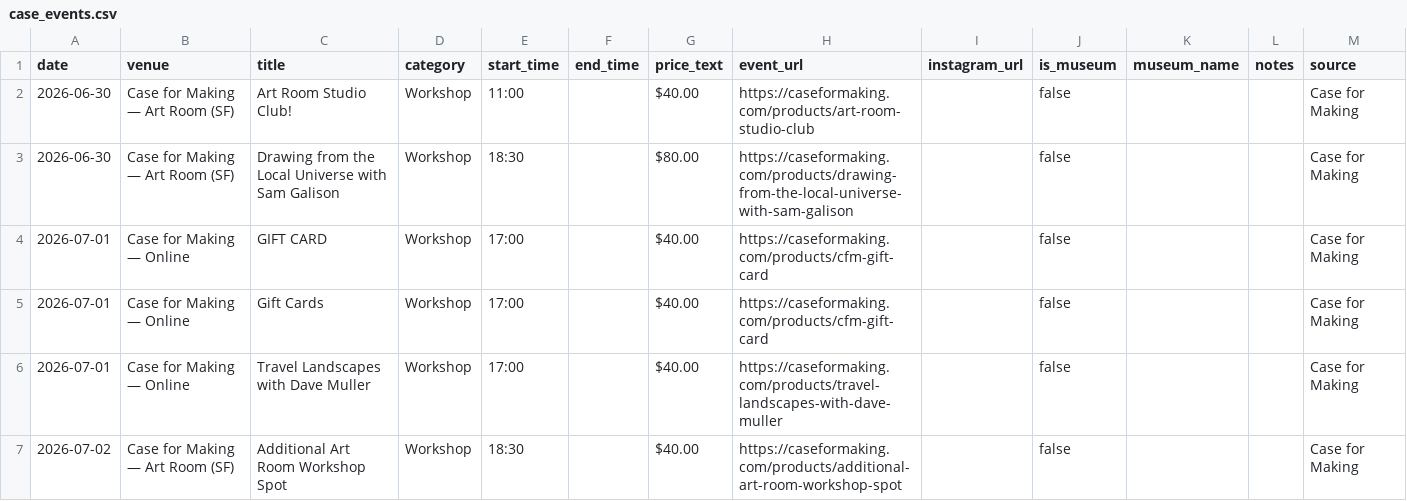
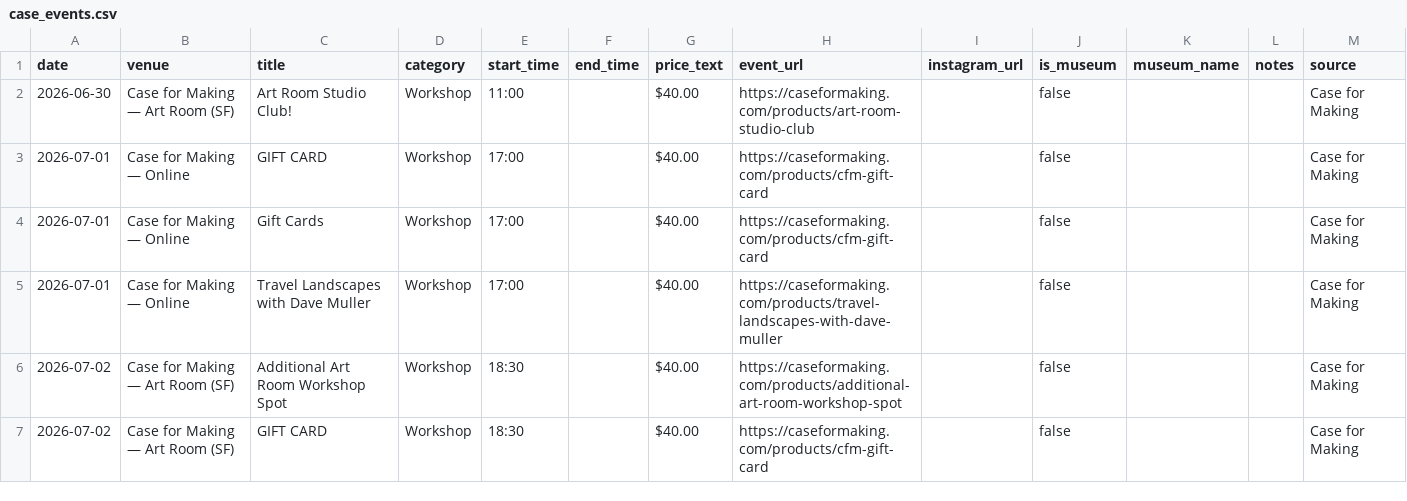
Before and after one commit to obstacleb/artlinks-data, a CSV file: case_events.csv, drawn as a sheet; only a part is shown; the shorter side is filled out with more unchanged rows.

Commit message:
Update Case for Making events CSV

```diff
--- a/case_events.csv
+++ b/case_events.csv
@@ -2,3 +2,2 @@ date,venue,title,category,start_time,end_time,price_text,event_url,instagram_url
 2026-06-30,Case for Making — Art Room (SF),Art Room Studio Club!,Workshop,11:00,,$40.00,https://caseformaking.com/products/art-room-studio-club,,false,,,Case for Making
-2026-06-30,Case for Making — Art Room (SF),Drawing from the Local Universe with Sam Galison,Workshop,18:30,,$80.00,https://caseformaking.com/products/drawing-from-the-local-universe-with-sam-galison,,false,,,Case for Making
 2026-07-01,Case for Making — Online,GIFT CARD,Workshop,17:00,,$40.00,https://caseformaking.com/products/cfm-gift-card,,false,,,Case for Making
```
